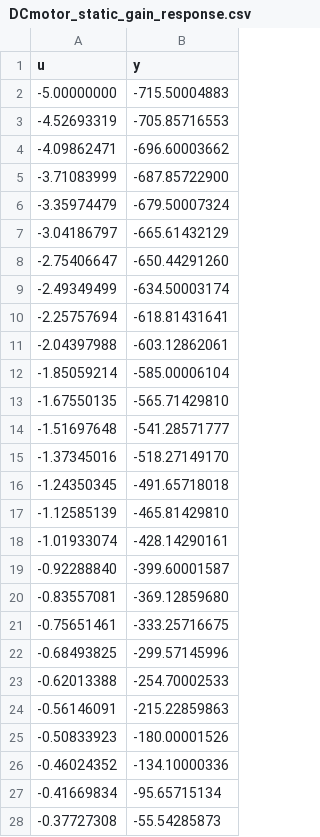
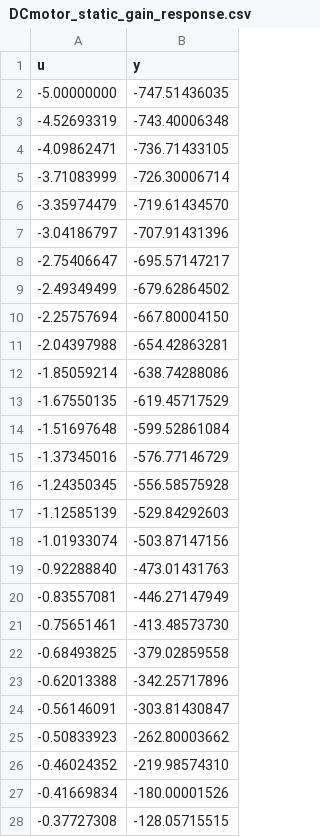
Before and after one commit to wabohorquezr/2025-II, a CSV file: Control/Guias/experiment_files/DCmotor_static_gain_response.csv, drawn as a sheet; only a part is shown; the diff covers the shown part only.

```diff
--- a/Control/Guias/experiment_files/DCmotor_static_gain_response.csv
+++ b/Control/Guias/experiment_files/DCmotor_static_gain_response.csv
@@ -1,28 +1,28 @@
 u,y
--5.00000000,-715.50004883
--4.52693319,-705.85716553
--4.09862471,-696.60003662
--3.71083999,-687.85722900
--3.35974479,-679.50007324
--3.04186797,-665.61432129
--2.75406647,-650.44291260
--2.49349499,-634.50003174
--2.25757694,-618.81431641
--2.04397988,-603.12862061
--1.85059214,-585.00006104
--1.67550135,-565.71429810
--1.51697648,-541.28571777
--1.37345016,-518.27149170
--1.24350345,-491.65718018
--1.12585139,-465.81429810
--1.01933074,-428.14290161
--0.92288840,-399.60001587
--0.83557081,-369.12859680
--0.75651461,-333.25716675
--0.68493825,-299.57145996
--0.62013388,-254.70002533
--0.56146091,-215.22859863
--0.50833923,-180.00001526
--0.46024352,-134.10000336
--0.41669834,-95.65715134
--0.37727308,-55.54285873
+-5.00000000,-747.51436035
+-4.52693319,-743.40006348
+-4.09862471,-736.71433105
+-3.71083999,-726.30006714
+-3.35974479,-719.61434570
+-3.04186797,-707.91431396
+-2.75406647,-695.57147217
+-2.49349499,-679.62864502
+-2.25757694,-667.80004150
+-2.04397988,-654.42863281
+-1.85059214,-638.74288086
+-1.67550135,-619.45717529
+-1.51697648,-599.52861084
+-1.37345016,-576.77146729
+-1.24350345,-556.58575928
+-1.12585139,-529.84292603
+-1.01933074,-503.87147156
+-0.92288840,-473.01431763
+-0.83557081,-446.27147949
+-0.75651461,-413.48573730
+-0.68493825,-379.02859558
+-0.62013388,-342.25717896
+-0.56146091,-303.81430847
+-0.50833923,-262.80003662
+-0.46024352,-219.98574310
+-0.41669834,-180.00001526
+-0.37727308,-128.05715515
```
Also changed, not shown: 29 edited cells elsewhere in this file, 6 other files.
